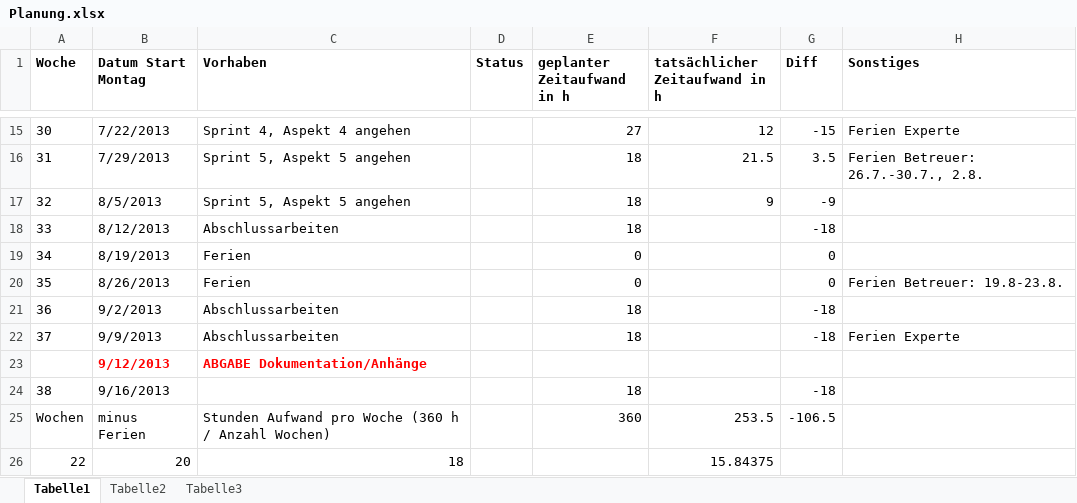
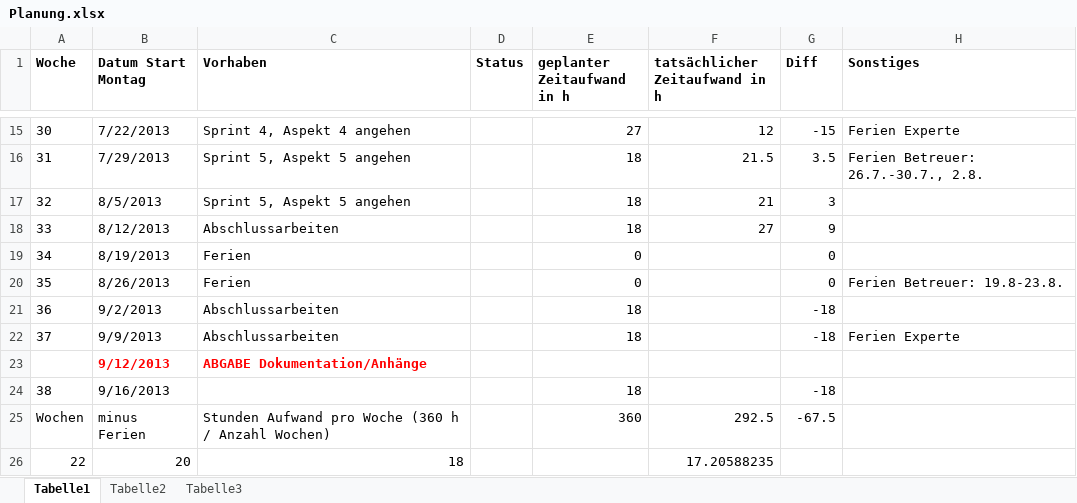
Before and after one commit to MikeR13/MAS, an Excel workbook: Planung/Planung.xlsx, sheet Tabelle1, drawn as a sheet; only a part is shown, gaps mark what is left out; values as stored, in another font and other column widths than the file's, no borders; the diff names each change by its address in the sheet, - before the commit and + after, or states it on an @@ line.

```diff
--- a/Planung/Planung.xlsx (sheet Tabelle1)
+++ b/Planung/Planung.xlsx (sheet Tabelle1)
-F17 (tatsächlicher Zeitaufwand in h): 9
+F17 (tatsächlicher Zeitaufwand in h): 21
-G17 (Diff): -9
+G17 (Diff): 3
-F18 (tatsächlicher Zeitaufwand in h): (empty)
+F18 (tatsächlicher Zeitaufwand in h): 27
-G18 (Diff): -18
+G18 (Diff): 9
-F25 (tatsächlicher Zeitaufwand in h): 253.5
+F25 (tatsächlicher Zeitaufwand in h): 292.5
-G25 (Diff): -106.5
+G25 (Diff): -67.5
-F26 (tatsächlicher Zeitaufwand in h): 15.84375
+F26 (tatsächlicher Zeitaufwand in h): 17.20588235
```
Also changed, not shown: Planung/Geleistete Arbeiten.xlsx, 1 other file.
